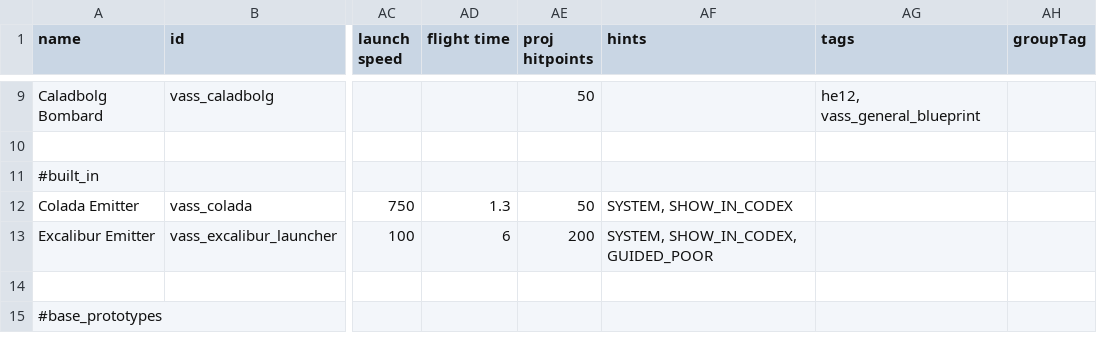
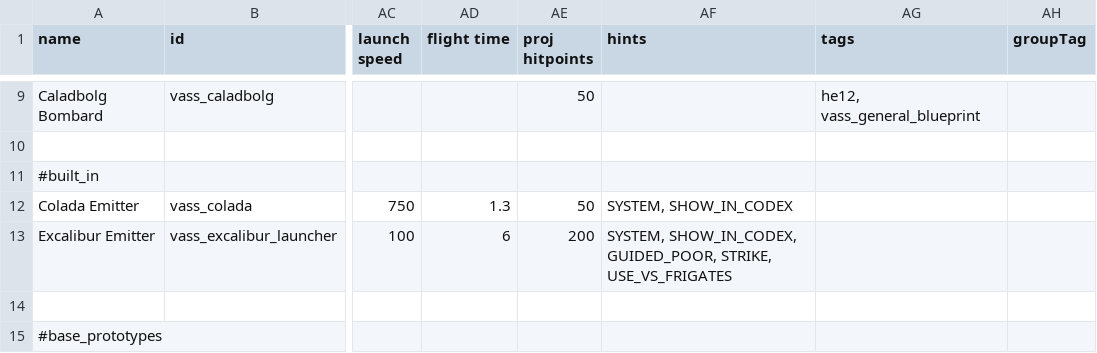
Before and after one commit to Nicke535/the-vass-public, a CSV file: data/weapons/weapon_data.csv, drawn as a sheet; only a part is shown, gaps mark what is left out; the diff names each change by its address in the sheet, - before the commit and + after, or states it on an @@ line.

```diff
--- a/data/weapons/weapon_data.csv
+++ b/data/weapons/weapon_data.csv
-AF13 (hints): SYSTEM, SHOW_IN_CODEX, GUIDED_POOR
+AF13 (hints): SYSTEM, SHOW_IN_CODEX, GUIDED_POOR, STRIKE, USE_VS_FRIGATES
```
Also changed, not shown: 20 other files.
